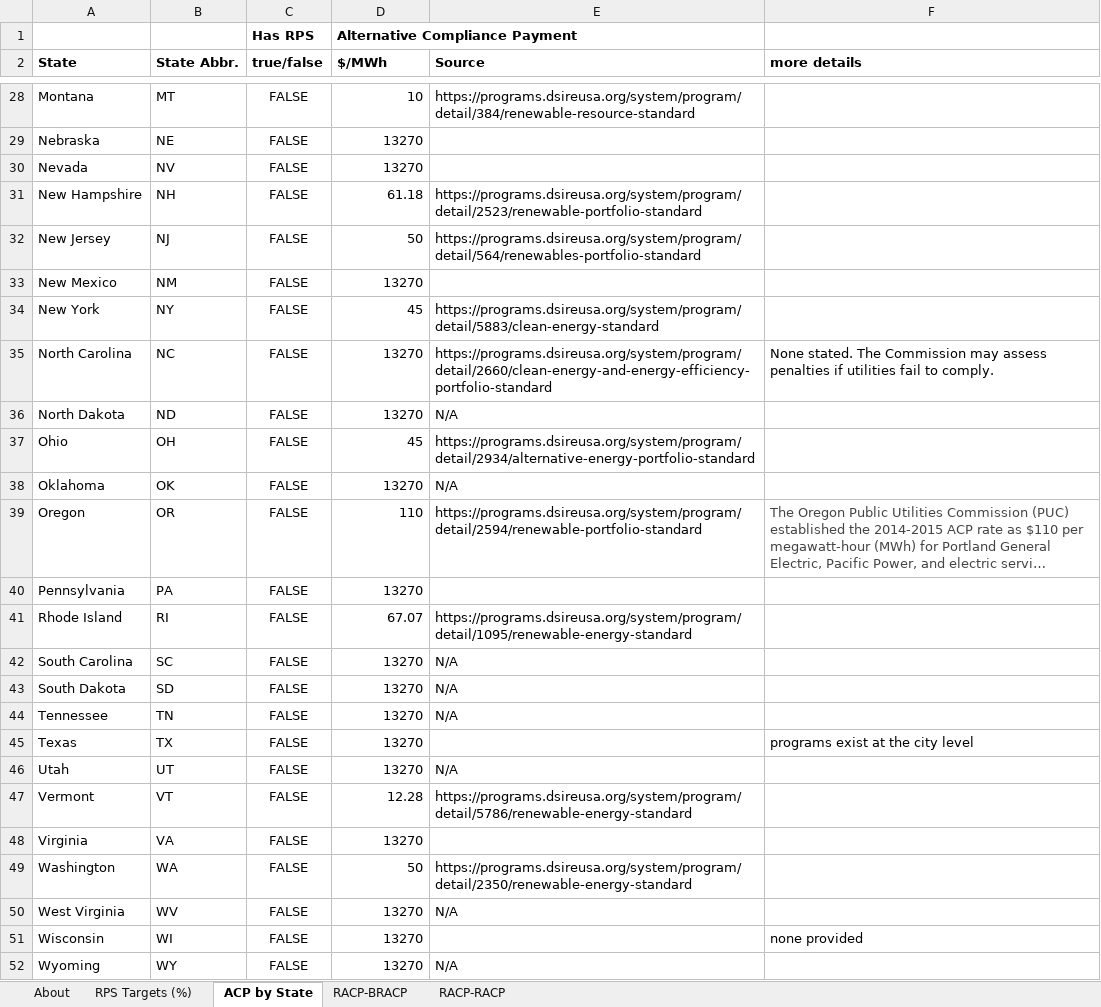
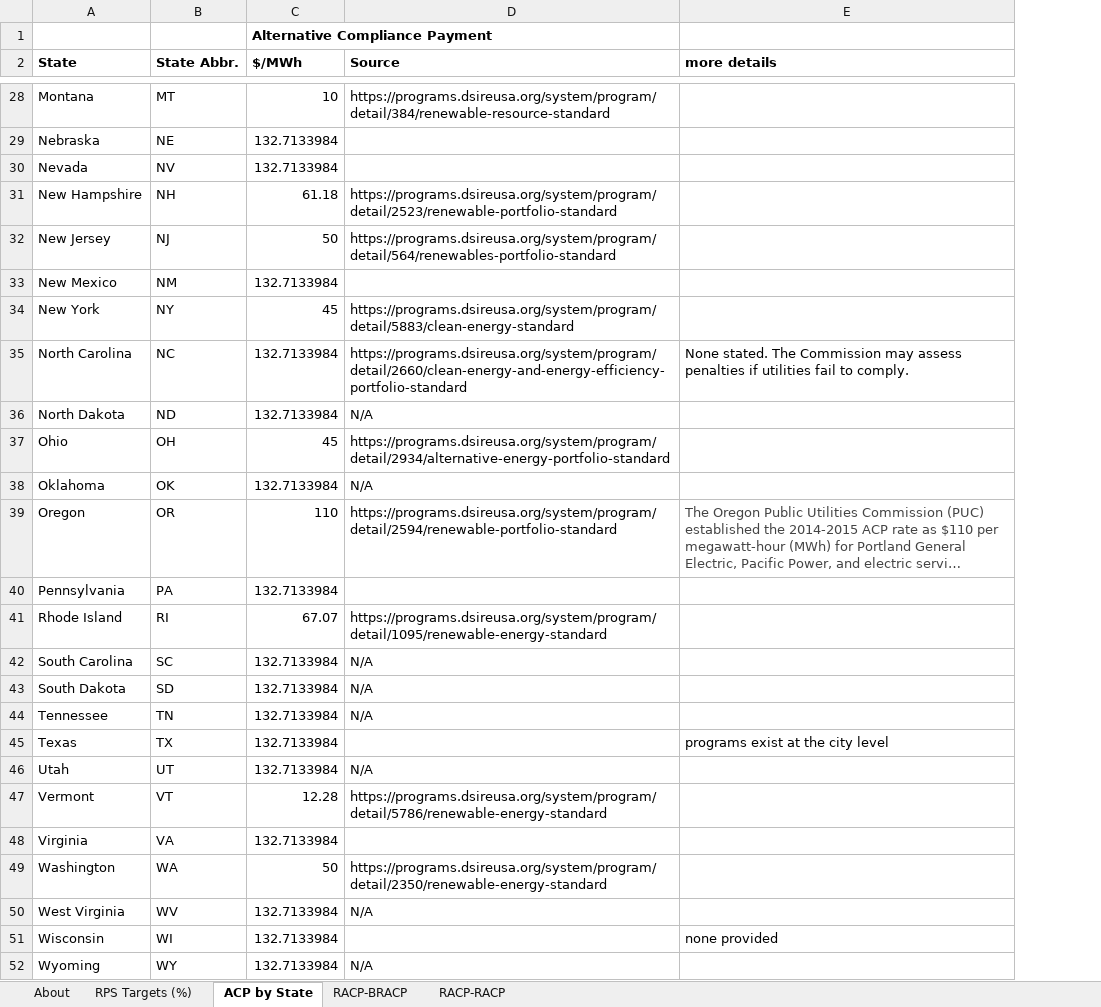
Before and after one commit to EnergyInnovation/eps-delaware, an Excel workbook: InputData/elec/RACP/RPS Alternative Compliance Payment.xlsx, sheet ACP by State, drawn as a sheet; only a part is shown, gaps mark what is left out; long unchanged cells end in …; values as stored, in another font and other column widths than the file's, no borders; conditional formats not drawn; removed rows and columns are numbered as before the commit, all else as after; the diff covers the shown part only; the diff names each change by its address in the sheet, - before the commit and + after, or states it on an @@ line.

```diff
--- a/InputData/elec/RACP/RPS Alternative Compliance Payment.xlsx (sheet ACP by State)
+++ b/InputData/elec/RACP/RPS Alternative Compliance Payment.xlsx (sheet ACP by State)
-column C (true/false), row 1: Has RPS; rows 28-52: all FALSE
-C29:C30 ($/MWh): 13270
+C29:C30 ($/MWh): 132.7133984
-C33 ($/MWh): 13270
+C33 ($/MWh): 132.7133984
-C35:C36 ($/MWh): 13270
+C35:C36 ($/MWh): 132.7133984
-C38 ($/MWh): 13270
+C38 ($/MWh): 132.7133984
-C40 ($/MWh): 13270
+C40 ($/MWh): 132.7133984
-C42:C46 ($/MWh): 13270
+C42:C46 ($/MWh): 132.7133984
-C48 ($/MWh): 13270
+C48 ($/MWh): 132.7133984
-C50:C52 ($/MWh): 13270
+C50:C52 ($/MWh): 132.7133984
```
Also changed, not shown: 20 edited cells elsewhere in this sheet, sheet About, sheet RACP-RACP, formulas that keep their value, InputData/ccs/BCS/BAU CCS Subsidy.xlsx, InputData/fuels/BS/BAU Subsidies.xlsx, 30 other files.
